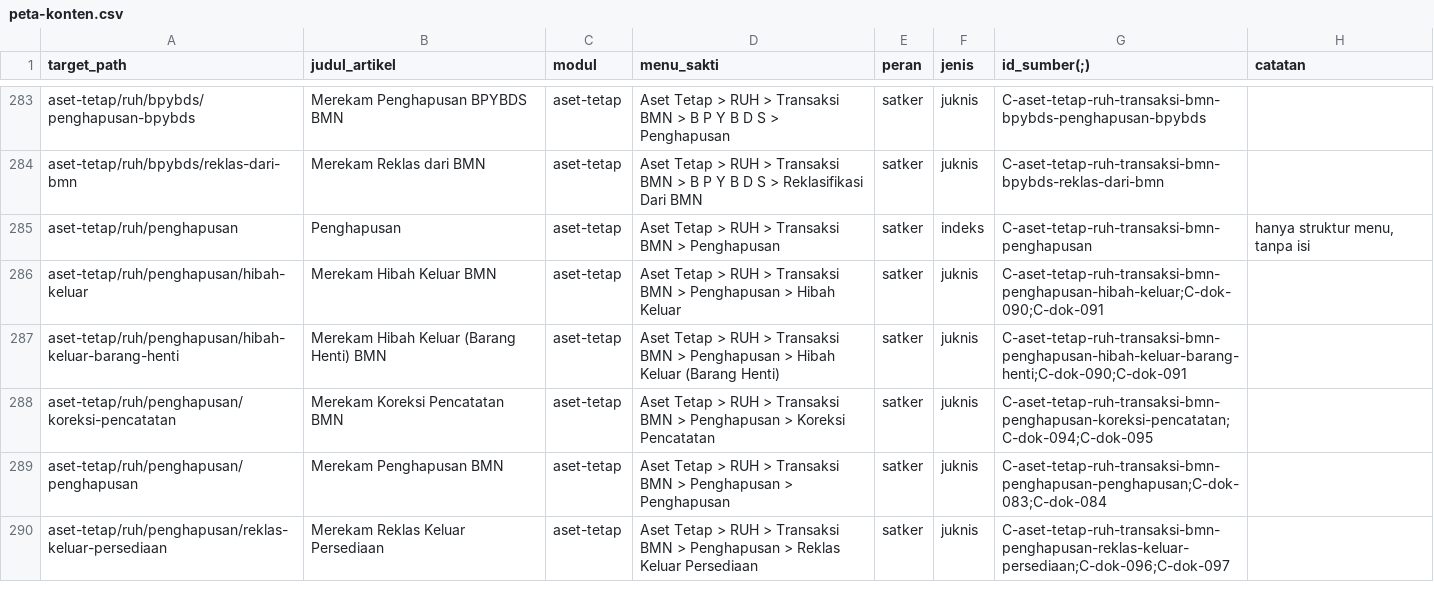
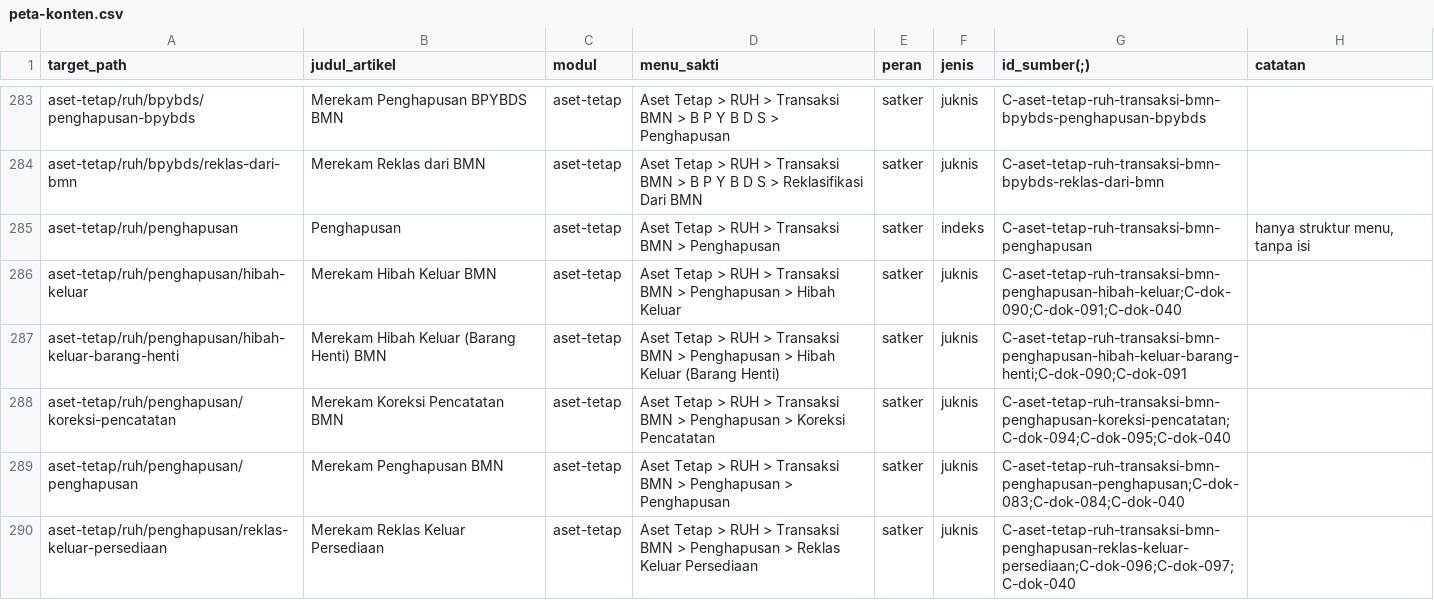
Before and after one commit to afdaliable/docs-sakti, a CSV file: sources/peta-konten.csv, drawn as a sheet; only a part is shown, gaps mark what is left out; the diff covers the shown part only.

Commit message:
chore(aset-tetap): mark sources as drafted and sync content map

```diff
--- a/sources/peta-konten.csv
+++ b/sources/peta-konten.csv
@@ -285,6 +285,6 @@ aset-tetap/ruh/bpybds/reklas-dari-bmn,Merekam Reklas dari BMN,aset-tetap,Aset Te
 aset-tetap/ruh/penghapusan,Penghapusan,aset-tetap,Aset Tetap > RUH > Transaksi BMN > Penghapusan,satker,indeks,C-aset-tetap-ruh-transaksi-bmn-penghapusan,"hanya struktur menu, tanpa isi"
-aset-tetap/ruh/penghapusan/hibah-keluar,Merekam Hibah Keluar BMN,aset-tetap,Aset Tetap > RUH > Transaksi BMN > Penghapusan > Hibah Keluar,satker,juknis,C-aset-tetap-ruh-transaksi-bmn-penghapusan-hibah-keluar;C-dok-090;C-dok-091,
+aset-tetap/ruh/penghapusan/hibah-keluar,Merekam Hibah Keluar BMN,aset-tetap,Aset Tetap > RUH > Transaksi BMN > Penghapusan > Hibah Keluar,satker,juknis,C-aset-tetap-ruh-transaksi-bmn-penghapusan-hibah-keluar;C-dok-090;C-dok-091;C-dok-040,
 aset-tetap/ruh/penghapusan/hibah-keluar-barang-henti,Merekam Hibah Keluar (Barang Henti) BMN,aset-tetap,Aset Tetap > RUH > Transaksi BMN > Penghapusan > Hibah Keluar (Barang Henti),satker,juknis,C-aset-tetap-ruh-transaksi-bmn-penghapusan-hibah-keluar-barang-henti;C-dok-090;C-dok-091,
-aset-tetap/ruh/penghapusan/koreksi-pencatatan,Merekam Koreksi Pencatatan BMN,aset-tetap,Aset Tetap > RUH > Transaksi BMN > Penghapusan > Koreksi Pencatatan,satker,juknis,C-aset-tetap-ruh-transaksi-bmn-penghapusan-koreksi-pencatatan;C-dok-094;C-dok-095,
-aset-tetap/ruh/penghapusan/penghapusan,Merekam Penghapusan BMN,aset-tetap,Aset Tetap > RUH > Transaksi BMN > Penghapusan > Penghapusan,satker,juknis,C-aset-tetap-ruh-transaksi-bmn-penghapusan-penghapusan;C-dok-083;C-dok-084,
-aset-tetap/ruh/penghapusan/reklas-keluar-persediaan,Merekam Reklas Keluar Persediaan,aset-tetap,Aset Tetap > RUH > Transaksi BMN > Penghapusan > Reklas Keluar Persediaan,satker,juknis,C-aset-tetap-ruh-transaksi-bmn-penghapusan-reklas-keluar-persediaan;C-dok-096;C-dok-097,
+aset-tetap/ruh/penghapusan/koreksi-pencatatan,Merekam Koreksi Pencatatan BMN,aset-tetap,Aset Tetap > RUH > Transaksi BMN > Penghapusan > Koreksi Pencatatan,satker,juknis,C-aset-tetap-ruh-transaksi-bmn-penghapusan-koreksi-pencatatan;C-dok-094;C-dok-095;C-dok-040,
+aset-tetap/ruh/penghapusan/penghapusan,Merekam Penghapusan BMN,aset-tetap,Aset Tetap > RUH > Transaksi BMN > Penghapusan > Penghapusan,satker,juknis,C-aset-tetap-ruh-transaksi-bmn-penghapusan-penghapusan;C-dok-083;C-dok-084;C-dok-040,
+aset-tetap/ruh/penghapusan/reklas-keluar-persediaan,Merekam Reklas Keluar Persediaan,aset-tetap,Aset Tetap > RUH > Transaksi BMN > Penghapusan > Reklas Keluar Persediaan,satker,juknis,C-aset-tetap-ruh-transaksi-bmn-penghapusan-reklas-keluar-persediaan;C-dok-096;C-dok-097;C-dok-040,
```
Also changed, not shown: 55 edited cells elsewhere in this file, 2 other files.
